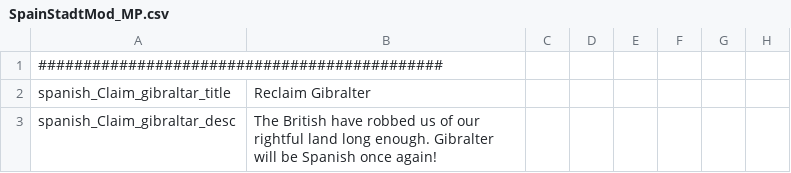
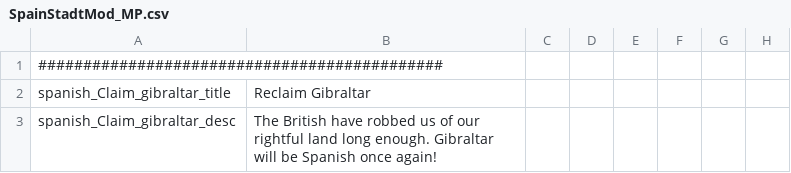
Before and after one commit to rileyo92/Rileyo-Zombie-ALStadt, a CSV file: Rileyo_Zombie ALStadt 1.3/localisation/SpainStadtMod_MP.csv, drawn as a sheet; only a part is shown; the diff names each change by its address in the sheet, - before the commit and + after, or states it on an @@ line.

Commit message:
Spelling Correction

```diff
--- a/Rileyo_Zombie ALStadt 1.3/localisation/SpainStadtMod_MP.csv
+++ b/Rileyo_Zombie ALStadt 1.3/localisation/SpainStadtMod_MP.csv
-B2: Reclaim Gibralter
+B2: Reclaim Gibraltar
-B3: …long enough. Gibralter will be…
+B3: …long enough. Gibraltar will be…
```
